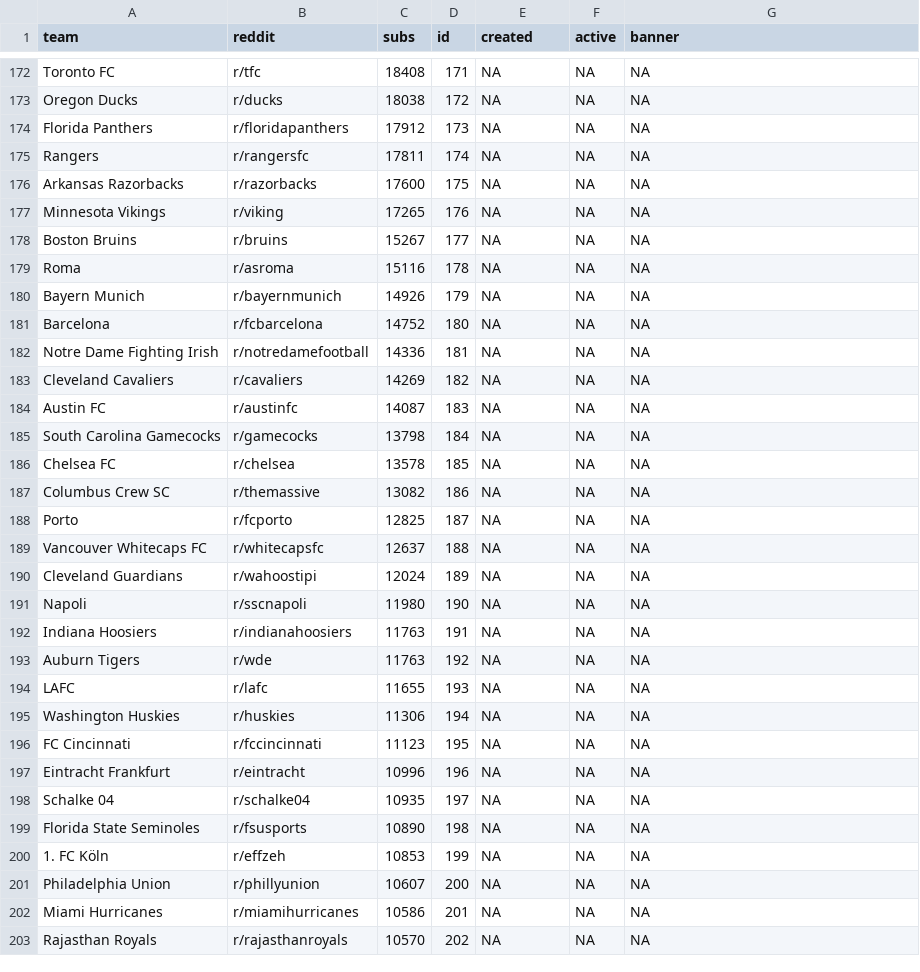
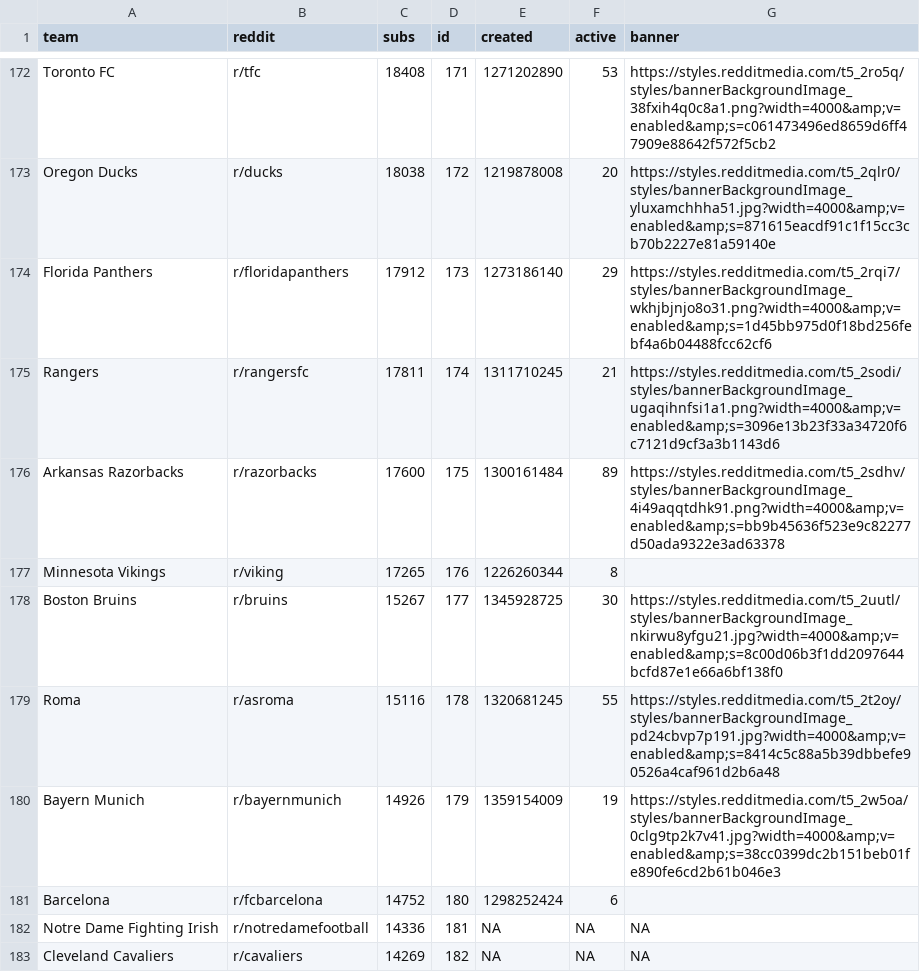
Before and after one commit to charcoalcharts-open/data, a CSV file: d.csv, drawn as a sheet; only a part is shown, gaps mark what is left out; the shorter side is filled out with more unchanged rows; the diff covers the shown part only; the diff names each change by its address in the sheet, - before the commit and + after, or states it on an @@ line.

```diff
--- a/d.csv
+++ b/d.csv
-E172 (created): NA
+E172 (created): 1271202890
-F172 (active): NA
+F172 (active): 53
-G172 (banner): NA
+G172 (banner): https://styles.redditmedia.com/t5_2ro5q/styles/bannerBackgroundImage_38fxih4q0c8a1.png?width=4000&amp;v=enabled&amp;s=c061473496ed8659d6ff47909e88642f572f5cb2
-E173 (created): NA
+E173 (created): 1219878008
-F173 (active): NA
+F173 (active): 20
-G173 (banner): NA
+G173 (banner): https://styles.redditmedia.com/t5_2qlr0/styles/bannerBackgroundImage_yluxamchhha51.jpg?width=4000&amp;v=enabled&amp;s=871615eacdf91c1f15cc3cb70b2227e81a59140e
-E174 (created): NA
+E174 (created): 1273186140
-F174 (active): NA
+F174 (active): 29
-G174 (banner): NA
+G174 (banner): https://styles.redditmedia.com/t5_2rqi7/styles/bannerBackgroundImage_wkhjbjnjo8o31.png?width=4000&amp;v=enabled&amp;s=1d45bb975d0f18bd256febf4a6b04488fcc62cf6
-E175 (created): NA
+E175 (created): 1311710245
-F175 (active): NA
+F175 (active): 21
-G175 (banner): NA
+G175 (banner): https://styles.redditmedia.com/t5_2sodi/styles/bannerBackgroundImage_ugaqihnfsi1a1.png?width=4000&amp;v=enabled&amp;s=3096e13b23f33a34720f6c7121d9cf3a3b1143d6
-E176 (created): NA
+E176 (created): 1300161484
-F176 (active): NA
+F176 (active): 89
-G176 (banner): NA
+G176 (banner): https://styles.redditmedia.com/t5_2sdhv/styles/bannerBackgroundImage_4i49aqqtdhk91.png?width=4000&amp;v=enabled&amp;s=bb9b45636f523e9c82277d50ada9322e3ad63378
-E177 (created): NA
+E177 (created): 1226260344
-F177 (active): NA
+F177 (active): 8
-G177 (banner): NA
+G177 (banner): (empty)
-E178 (created): NA
+E178 (created): 1345928725
-F178 (active): NA
+F178 (active): 30
-G178 (banner): NA
+G178 (banner): https://styles.redditmedia.com/t5_2uutl/styles/bannerBackgroundImage_nkirwu8yfgu21.jpg?width=4000&amp;v=enabled&amp;s=8c00d06b3f1dd2097644bcfd87e1e66a6bf138f0
-E179 (created): NA
+E179 (created): 1320681245
-F179 (active): NA
+F179 (active): 55
-G179 (banner): NA
+G179 (banner): https://styles.redditmedia.com/t5_2t2oy/styles/bannerBackgroundImage_pd24cbvp7p191.jpg?width=4000&amp;v=enabled&amp;s=8414c5c88a5b39dbbefe90526a4caf961d2b6a48
-E180 (created): NA
+E180 (created): 1359154009
-F180 (active): NA
+F180 (active): 19
-G180 (banner): NA
+G180 (banner): https://styles.redditmedia.com/t5_2w5oa/styles/bannerBackgroundImage_0clg9tp2k7v41.jpg?width=4000&amp;v=enabled&amp;s=38cc0399dc2b151beb01fe890fe6cd2b61b046e3
-E181 (created): NA
+E181 (created): 1298252424
-F181 (active): NA
+F181 (active): 6
-G181 (banner): NA
+G181 (banner): (empty)
```
Also changed, not shown: 31 edited cells elsewhere in this file.
